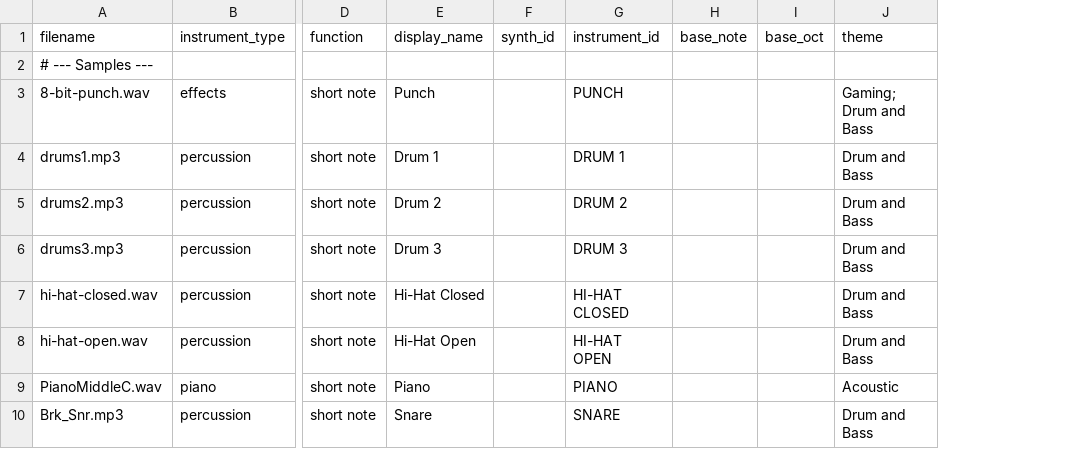
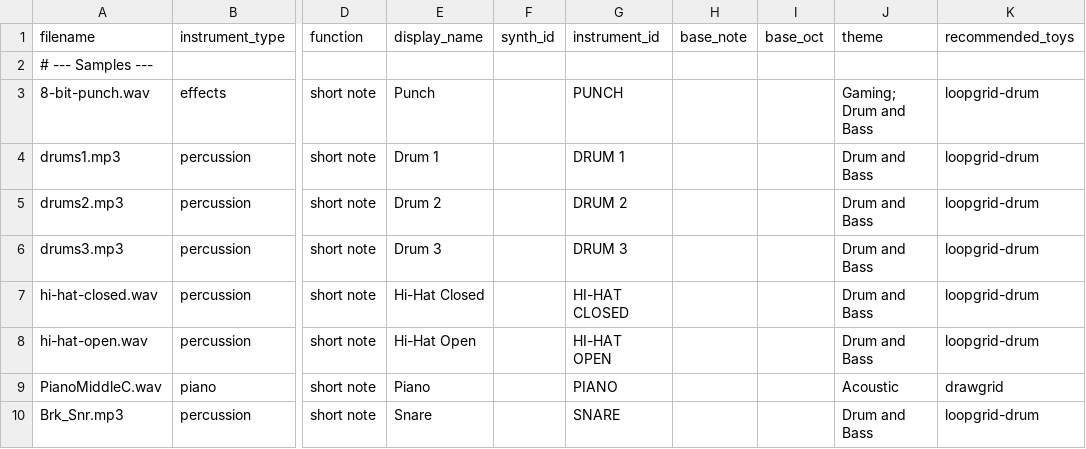
Before and after one commit to Russ-Earwaker/music-toy.github.io, a CSV file: samples.csv, drawn as a sheet; only a part is shown, gaps mark what is left out; the diff names each change by its address in the sheet, - before the commit and + after, or states it on an @@ line.

```diff
--- a/samples.csv
+++ b/samples.csv
+column K (recommended_toys), rows 3-10: loopgrid-drum | loopgrid-drum | loopgrid-drum | loopgrid-drum | loopgrid-drum | loopgrid-drum | drawgrid | loopgrid-drum
```
Also changed, not shown: 6 other files.
